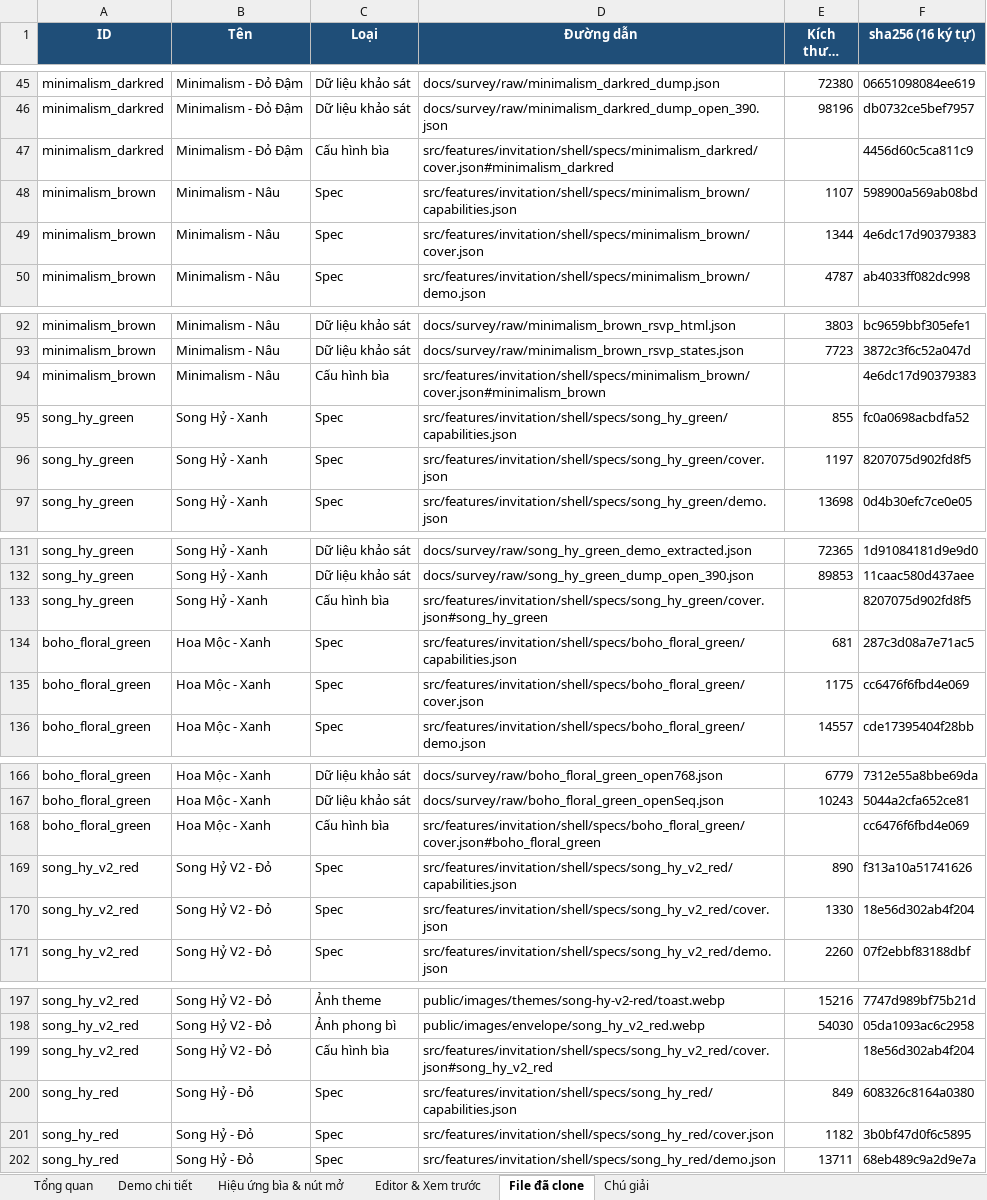
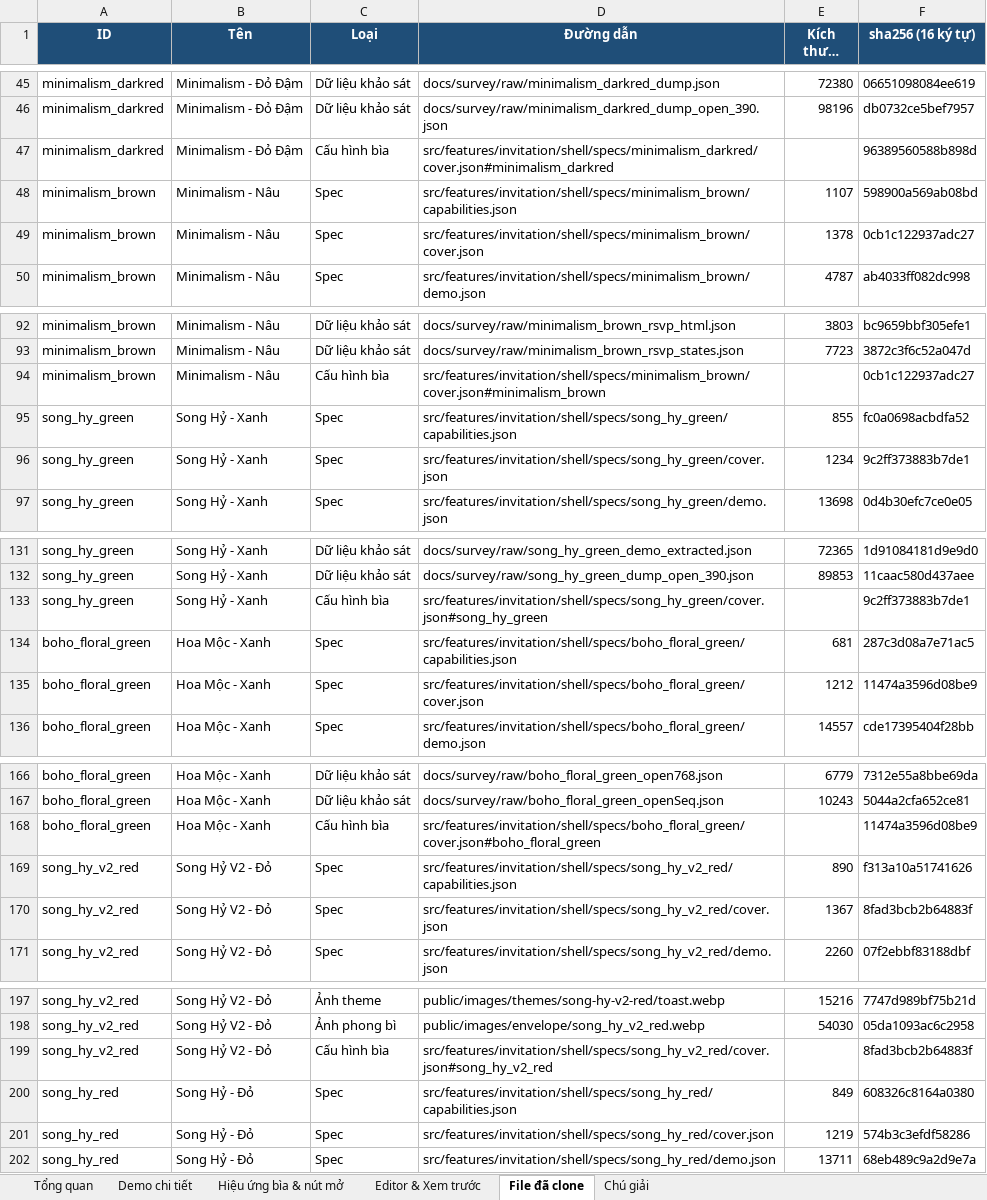
Before and after one commit to dautruongptit/MainCoupleStory, an Excel workbook: docs/exports/danh-sach-mau-clone.xlsx, sheet File đã clone, drawn as a sheet; only a part is shown, gaps mark what is left out; long unchanged cells end in …; values as stored, in another font and other column widths than the file's, no borders; the diff covers the shown part only; the diff names each change by its address in the sheet, - before the commit and + after, or states it on an @@ line.

```diff
--- a/docs/exports/danh-sach-mau-clone.xlsx (sheet File đã clone)
+++ b/docs/exports/danh-sach-mau-clone.xlsx (sheet File đã clone)
-F47 (sha256 (16 ký tự)): 4456d60c5ca811c9
+F47 (sha256 (16 ký tự)): 96389560588b898d
-E49 (Kích thước (byte)): 1344
+E49 (Kích thước (byte)): 1378
-F49 (sha256 (16 ký tự)): 4e6dc17d90379383
+F49 (sha256 (16 ký tự)): 0cb1c122937adc27
-F94 (sha256 (16 ký tự)): 4e6dc17d90379383
+F94 (sha256 (16 ký tự)): 0cb1c122937adc27
-E96 (Kích thước (byte)): 1197
+E96 (Kích thước (byte)): 1234
-F96 (sha256 (16 ký tự)): 8207075d902fd8f5
+F96 (sha256 (16 ký tự)): 9c2ff373883b7de1
-F133 (sha256 (16 ký tự)): 8207075d902fd8f5
+F133 (sha256 (16 ký tự)): 9c2ff373883b7de1
-E135 (Kích thước (byte)): 1175
+E135 (Kích thước (byte)): 1212
-F135 (sha256 (16 ký tự)): cc6476f6fbd4e069
+F135 (sha256 (16 ký tự)): 11474a3596d08be9
-F168 (sha256 (16 ký tự)): cc6476f6fbd4e069
+F168 (sha256 (16 ký tự)): 11474a3596d08be9
-E170 (Kích thước (byte)): 1330
+E170 (Kích thước (byte)): 1367
-F170 (sha256 (16 ký tự)): 18e56d302ab4f204
+F170 (sha256 (16 ký tự)): 8fad3bcb2b64883f
-F199 (sha256 (16 ký tự)): 18e56d302ab4f204
+F199 (sha256 (16 ký tự)): 8fad3bcb2b64883f
-E201 (Kích thước (byte)): 1182
+E201 (Kích thước (byte)): 1219
-F201 (sha256 (16 ký tự)): 3b0bf47d0f6c5895
+F201 (sha256 (16 ký tự)): 574b3c3efdf58286
```
Also changed, not shown: 210 edited cells elsewhere in this sheet, sheet Chú giải, 9 other files.
